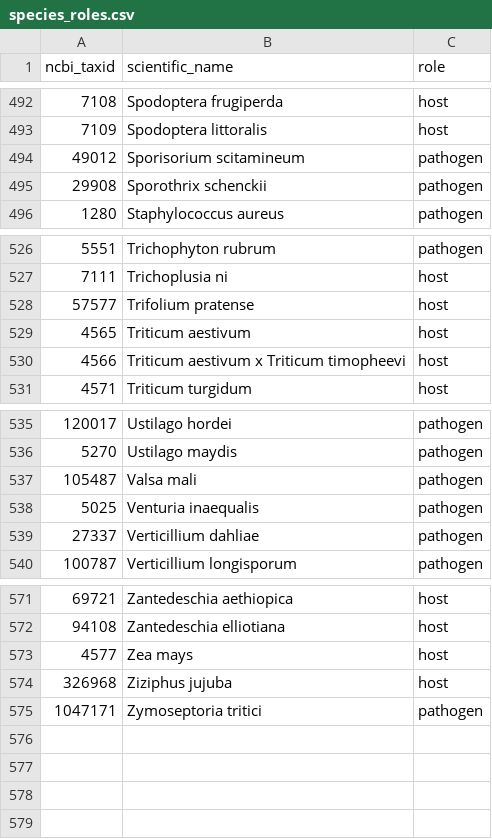
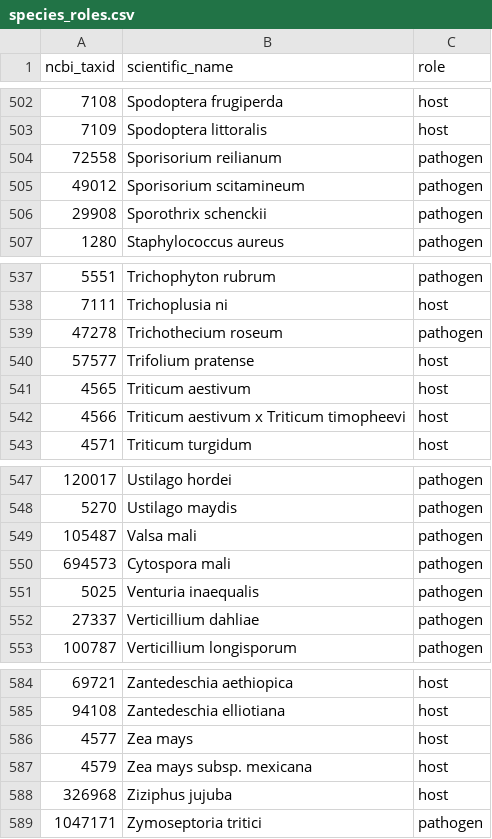
Before and after one commit to PHI-base/phibase-pipeline, a CSV file: src/phibase_pipeline/data/species_roles.csv, drawn as a sheet; only a part is shown, gaps mark what is left out; the diff covers the shown part only.

```diff
--- a/src/phibase_pipeline/data/species_roles.csv
+++ b/src/phibase_pipeline/data/species_roles.csv
@@ -493,2 +503,3 @@
 7109,Spodoptera littoralis,host
+72558,Sporisorium reilianum,pathogen
 49012,Sporisorium scitamineum,pathogen
@@ -527,2 +538,3 @@
 7111,Trichoplusia ni,host
+47278,Trichothecium roseum,pathogen
 57577,Trifolium pratense,host
@@ -537,2 +549,3 @@
 105487,Valsa mali,pathogen
+694573,Cytospora mali,pathogen
 5025,Venturia inaequalis,pathogen
@@ -573,2 +586,3 @@
 4577,Zea mays,host
+4579,Zea mays subsp. mexicana,host
 326968,Ziziphus jujuba,host
```
Also changed, not shown: 10 added rows elsewhere in this file.
